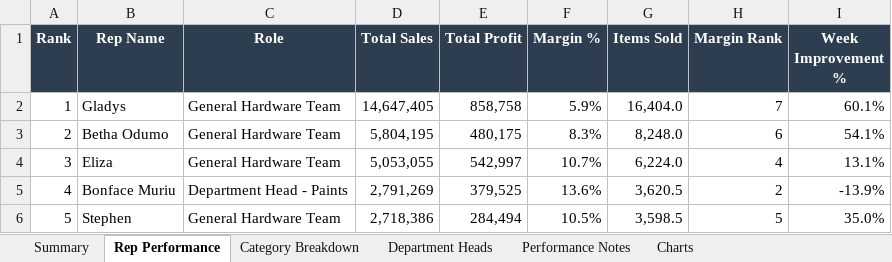
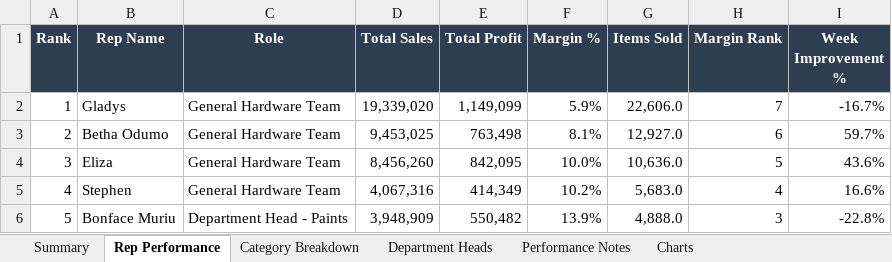
Before and after one commit to Dennis-Rudiger/data-extractor, an Excel workbook: sales_rep_analysis_feb2026.xlsx, sheet Rep Performance, drawn as a sheet; only a part is shown; values as stored, in another font and other column widths than the file's, no borders; the diff covers the shown part only; the diff names each change by its address in the sheet, - before the commit and + after, or states it on an @@ line.

```diff
--- a/sales_rep_analysis_feb2026.xlsx (sheet Rep Performance)
+++ b/sales_rep_analysis_feb2026.xlsx (sheet Rep Performance)
-D2 (Total Sales): 14,647,405
+D2 (Total Sales): 19,339,020
-E2 (Total Profit): 858,758
+E2 (Total Profit): 1,149,099
-G2 (Items Sold): 16,404.0
+G2 (Items Sold): 22,606.0
-I2 (Week Improvement %): 60.1%
+I2 (Week Improvement %): -16.7%
-D3 (Total Sales): 5,804,195
+D3 (Total Sales): 9,453,025
-E3 (Total Profit): 480,175
+E3 (Total Profit): 763,498
-F3 (Margin %): 8.3%
+F3 (Margin %): 8.1%
-G3 (Items Sold): 8,248.0
+G3 (Items Sold): 12,927.0
-I3 (Week Improvement %): 54.1%
+I3 (Week Improvement %): 59.7%
-D4 (Total Sales): 5,053,055
+D4 (Total Sales): 8,456,260
-E4 (Total Profit): 542,997
+E4 (Total Profit): 842,095
-F4 (Margin %): 10.7%
+F4 (Margin %): 10.0%
-G4 (Items Sold): 6,224.0
+G4 (Items Sold): 10,636.0
-H4 (Margin Rank): 4
+H4 (Margin Rank): 5
-I4 (Week Improvement %): 13.1%
+I4 (Week Improvement %): 43.6%
-B5 (Rep Name): Bonface Muriu
+B5 (Rep Name): Stephen
-C5 (Role): Department Head - Paints
+C5 (Role): General Hardware Team
-D5 (Total Sales): 2,791,269
+D5 (Total Sales): 4,067,316
-E5 (Total Profit): 379,525
+E5 (Total Profit): 414,349
-F5 (Margin %): 13.6%
+F5 (Margin %): 10.2%
-G5 (Items Sold): 3,620.5
+G5 (Items Sold): 5,683.0
-H5 (Margin Rank): 2
+H5 (Margin Rank): 4
-I5 (Week Improvement %): -13.9%
+I5 (Week Improvement %): 16.6%
-B6 (Rep Name): Stephen
+B6 (Rep Name): Bonface Muriu
-C6 (Role): General Hardware Team
+C6 (Role): Department Head - Paints
-D6 (Total Sales): 2,718,386
+D6 (Total Sales): 3,948,909
-E6 (Total Profit): 284,494
+E6 (Total Profit): 550,482
-F6 (Margin %): 10.5%
+F6 (Margin %): 13.9%
-G6 (Items Sold): 3,598.5
+G6 (Items Sold): 4,888.0
-H6 (Margin Rank): 5
+H6 (Margin Rank): 3
-I6 (Week Improvement %): 35.0%
+I6 (Week Improvement %): -22.8%
```
Also changed, not shown: 12 edited cells elsewhere in this sheet, sheet Category Breakdown, sheet Charts, sheet Performance Notes, sheet Department Heads, sheet Summary, charts or pictures, 36 other files.
